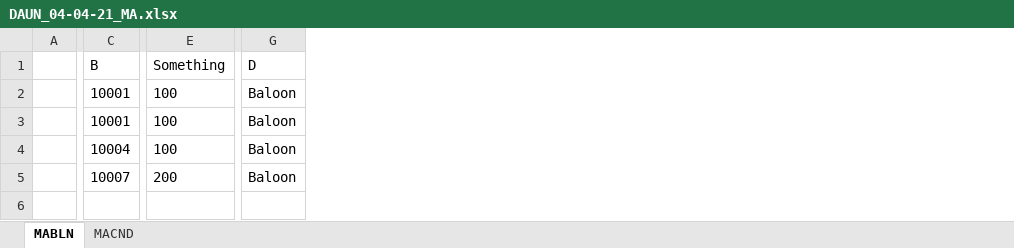
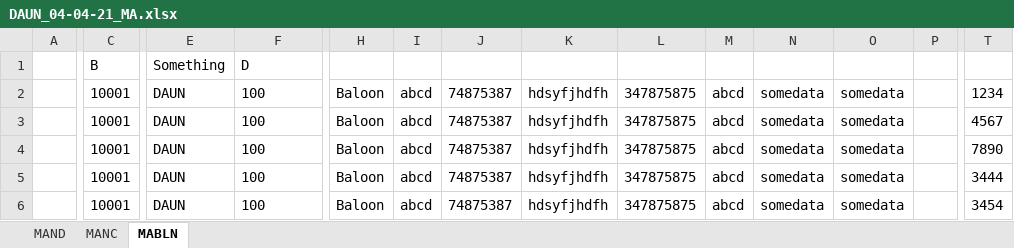
Before and after one commit to qurratpatel/AutomationSelenium, an Excel workbook: src/main/resources/documents/DAUN_04-04-21_MA.xlsx, sheet MABLN, drawn as a sheet; only a part is shown, gaps mark what is left out; values as stored, in another font and other column widths than the file's, no borders; addresses are those after the commit; rows hold the shown columns only; the diff covers the shown part only; the diff names each change by its address in the sheet, - before the commit and + after, or states it on an @@ line.

```diff
--- a/src/main/resources/documents/DAUN_04-04-21_MA.xlsx (sheet MABLN)
+++ b/src/main/resources/documents/DAUN_04-04-21_MA.xlsx (sheet MABLN)
-sheet tab: MACND
+sheet tab: MANC
+sheet tab: MAND
@@ sheet tab order changed: MAND | MANC | MABLN @@
+column E, rows 1-5: Something | DAUN | DAUN | DAUN | DAUN
+column I, rows 2-5: all abcd
+column J, rows 2-5: all 74875387
+column K, rows 2-5: all hdsyfjhdfh
+column L, rows 2-5: all 347875875
+column M, rows 2-5: all abcd
+column N, rows 2-5: all somedata
+column O, rows 2-5: all somedata
+column P, empty
+column T, rows 2-5: 1234 | 4567 | 7890 | 3444
-F1: Something
+F1: D
-H1: D
+H1: (empty)
-C4: 10004
+C4: 10001
-C5: 10007
+C5: 10001
-F5: 200
+F5: 100
+row 6:  | 10001 | DAUN | 100 | Baloon | abcd | 74875387 | hdsyfjhdfh | 347875875 | abcd | somedata | somedata |  | 3454
```
Also changed, not shown: 3 added columns elsewhere in this sheet, sheet MANC, src/main/resources/documents/DAUN_04-04-21_MB.xlsx, src/main/resources/documents/DAUN_04-04-21_MD.xlsx, 24 other files.
